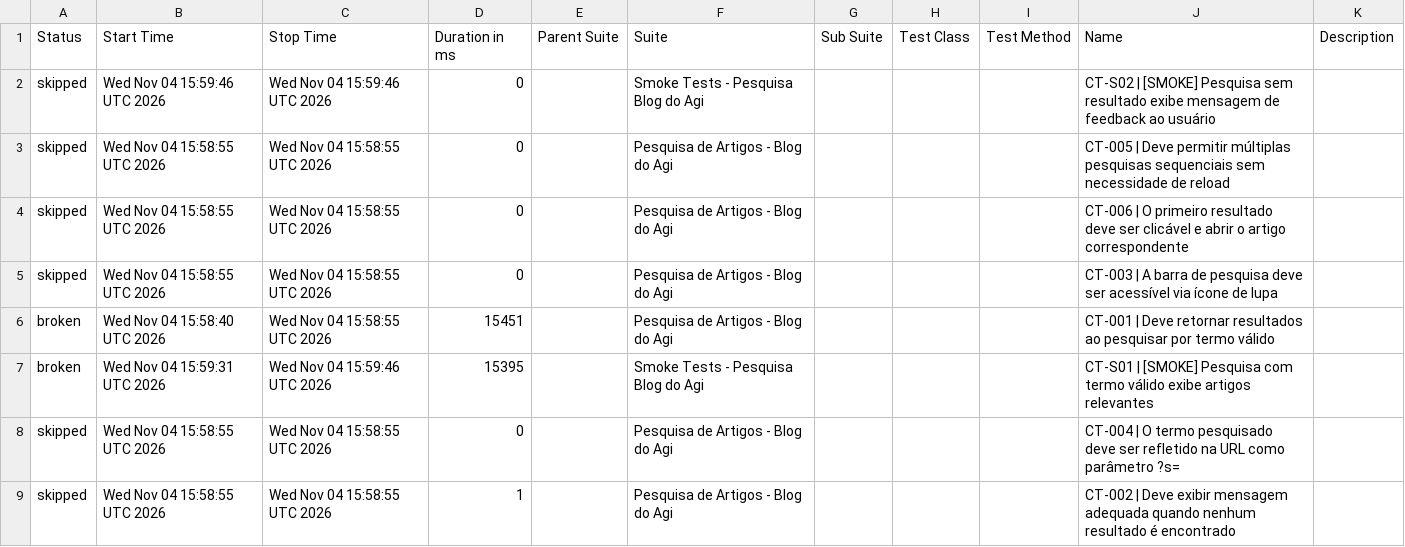
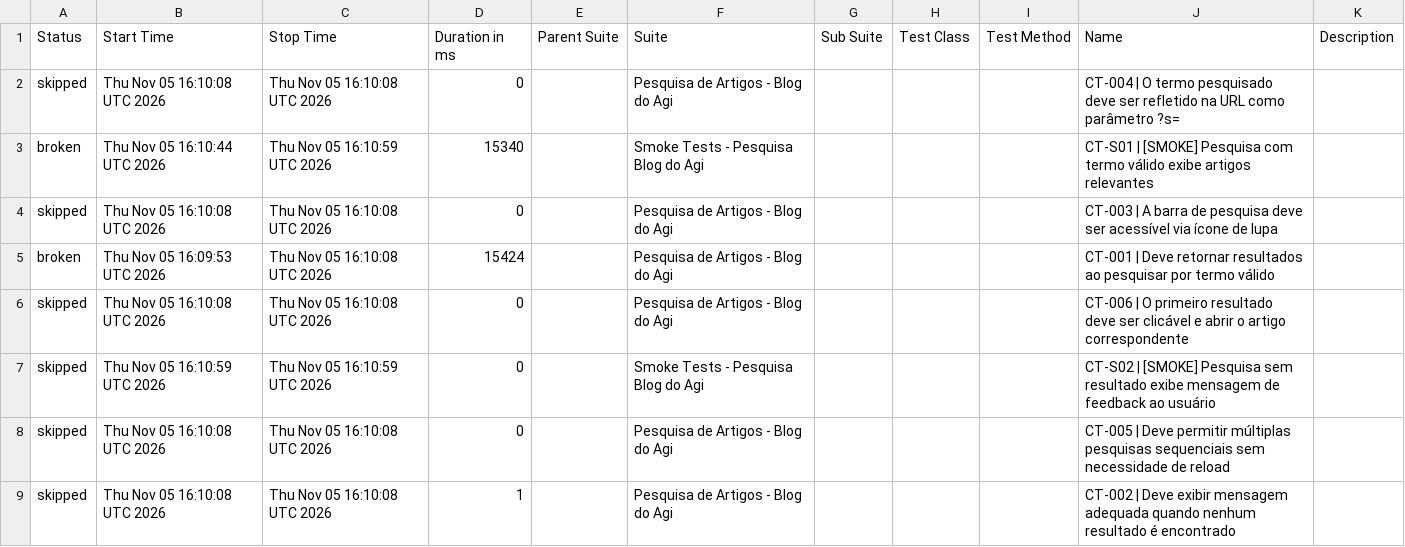
Before and after one commit to FranciscoGeorgeR/blogdoagi-cypress-tests, a CSV file: data/suites.csv, drawn as a sheet.

```diff
--- a/data/suites.csv
+++ b/data/suites.csv
@@ -1,9 +1,9 @@
 "Status","Start Time","Stop Time","Duration in ms","Parent Suite","Suite","Sub Suite","Test Class","Test Method","Name","Description"
-"skipped","Wed Nov 04 15:59:46 UTC 2026","Wed Nov 04 15:59:46 UTC 2026","0","","Smoke Tests - Pesquisa Blog do Agi","","","","CT-S02 | [SMOKE] Pesquisa sem resultado exibe mensagem de feedback ao usuário",""
-"skipped","Wed Nov 04 15:58:55 UTC 2026","Wed Nov 04 15:58:55 UTC 2026","0","","Pesquisa de Artigos - Blog do Agi","","","","CT-005 | Deve permitir múltiplas pesquisas sequenciais sem necessidade de reload",""
-"skipped","Wed Nov 04 15:58:55 UTC 2026","Wed Nov 04 15:58:55 UTC 2026","0","","Pesquisa de Artigos - Blog do Agi","","","","CT-006 | O primeiro resultado deve ser clicável e abrir o artigo correspondente",""
-"skipped","Wed Nov 04 15:58:55 UTC 2026","Wed Nov 04 15:58:55 UTC 2026","0","","Pesquisa de Artigos - Blog do Agi","","","","CT-003 | A barra de pesquisa deve ser acessível via ícone de lupa",""
-"broken","Wed Nov 04 15:58:40 UTC 2026","Wed Nov 04 15:58:55 UTC 2026","15451","","Pesquisa de Artigos - Blog do Agi","","","","CT-001 | Deve retornar resultados ao pesquisar por termo válido",""
-"broken","Wed Nov 04 15:59:31 UTC 2026","Wed Nov 04 15:59:46 UTC 2026","15395","","Smoke Tests - Pesquisa Blog do Agi","","","","CT-S01 | [SMOKE] Pesquisa com termo válido exibe artigos relevantes",""
-"skipped","Wed Nov 04 15:58:55 UTC 2026","Wed Nov 04 15:58:55 UTC 2026","0","","Pesquisa de Artigos - Blog do Agi","","","","CT-004 | O termo pesquisado deve ser refletido na URL como parâmetro ?s=",""
-"skipped","Wed Nov 04 15:58:55 UTC 2026","Wed Nov 04 15:58:55 UTC 2026","1","","Pesquisa de Artigos - Blog do Agi","","","","CT-002 | Deve exibir mensagem adequada quando nenhum resultado é encontrado",""
+"skipped","Thu Nov 05 16:10:08 UTC 2026","Thu Nov 05 16:10:08 UTC 2026","0","","Pesquisa de Artigos - Blog do Agi","","","","CT-004 | O termo pesquisado deve ser refletido na URL como parâmetro ?s=",""
+"broken","Thu Nov 05 16:10:44 UTC 2026","Thu Nov 05 16:10:59 UTC 2026","15340","","Smoke Tests - Pesquisa Blog do Agi","","","","CT-S01 | [SMOKE] Pesquisa com termo válido exibe artigos relevantes",""
+"skipped","Thu Nov 05 16:10:08 UTC 2026","Thu Nov 05 16:10:08 UTC 2026","0","","Pesquisa de Artigos - Blog do Agi","","","","CT-003 | A barra de pesquisa deve ser acessível via ícone de lupa",""
+"broken","Thu Nov 05 16:09:53 UTC 2026","Thu Nov 05 16:10:08 UTC 2026","15424","","Pesquisa de Artigos - Blog do Agi","","","","CT-001 | Deve retornar resultados ao pesquisar por termo válido",""
+"skipped","Thu Nov 05 16:10:08 UTC 2026","Thu Nov 05 16:10:08 UTC 2026","0","","Pesquisa de Artigos - Blog do Agi","","","","CT-006 | O primeiro resultado deve ser clicável e abrir o artigo correspondente",""
+"skipped","Thu Nov 05 16:10:59 UTC 2026","Thu Nov 05 16:10:59 UTC 2026","0","","Smoke Tests - Pesquisa Blog do Agi","","","","CT-S02 | [SMOKE] Pesquisa sem resultado exibe mensagem de feedback ao usuário",""
+"skipped","Thu Nov 05 16:10:08 UTC 2026","Thu Nov 05 16:10:08 UTC 2026","0","","Pesquisa de Artigos - Blog do Agi","","","","CT-005 | Deve permitir múltiplas pesquisas sequenciais sem necessidade de reload",""
+"skipped","Thu Nov 05 16:10:08 UTC 2026","Thu Nov 05 16:10:08 UTC 2026","1","","Pesquisa de Artigos - Blog do Agi","","","","CT-002 | Deve exibir mensagem adequada quando nenhum resultado é encontrado",""
```
Also changed, not shown: 55 other files.
